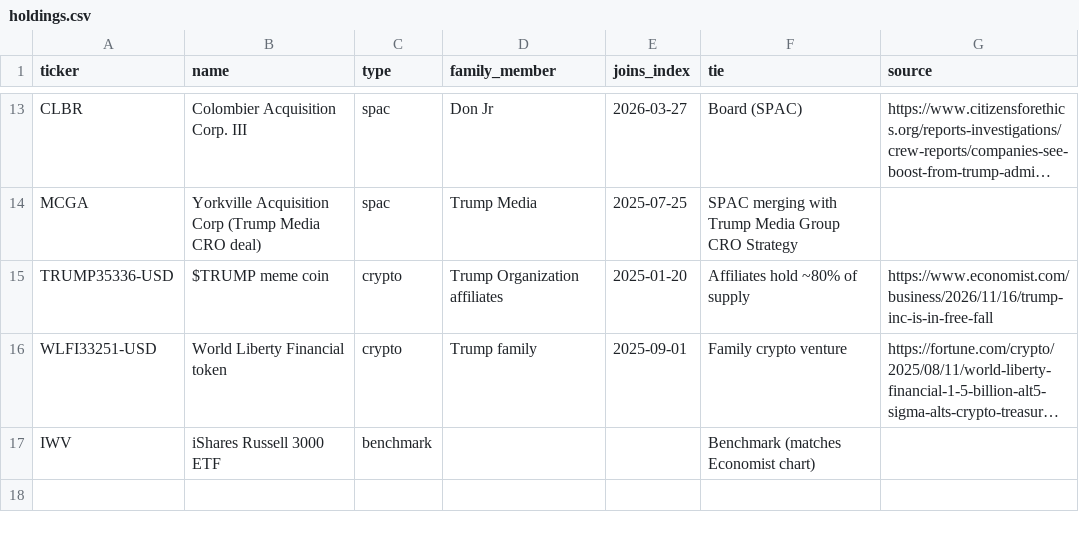
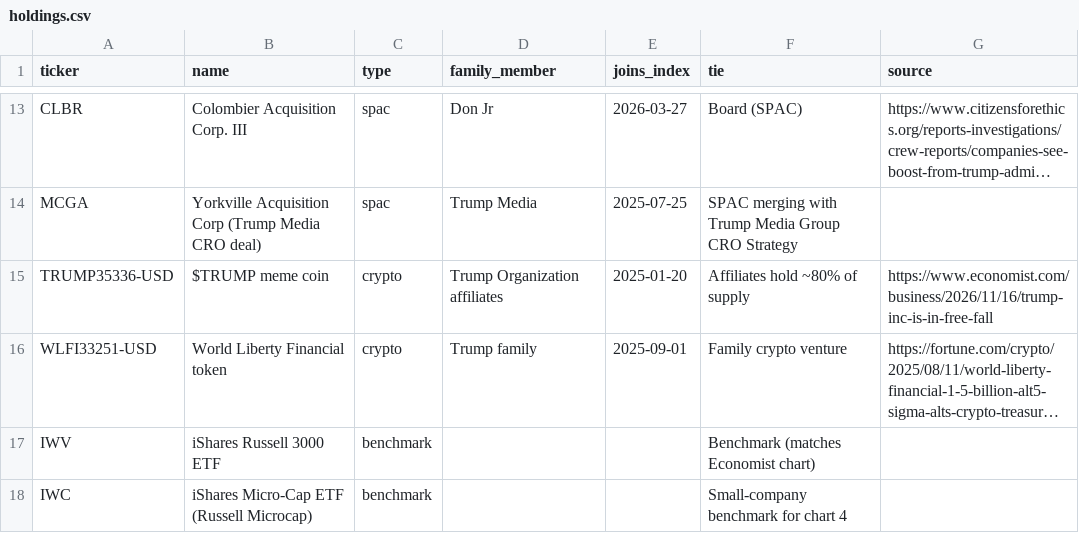
Before and after one commit to JF11579/trump-inc-index, a CSV file: holdings.csv, drawn as a sheet; only a part is shown, gaps mark what is left out; long unchanged cells end in …; the diff names each change by its address in the sheet, - before the commit and + after, or states it on an @@ line.

```diff
--- a/holdings.csv
+++ b/holdings.csv
+row 18: IWC | iShares Micro-Cap ETF (Russell Microcap) | benchmark |  |  | Small-company benchmark for chart 4
```
Also changed, not shown: data/index.csv, data/index_term.csv, 7 other files.
